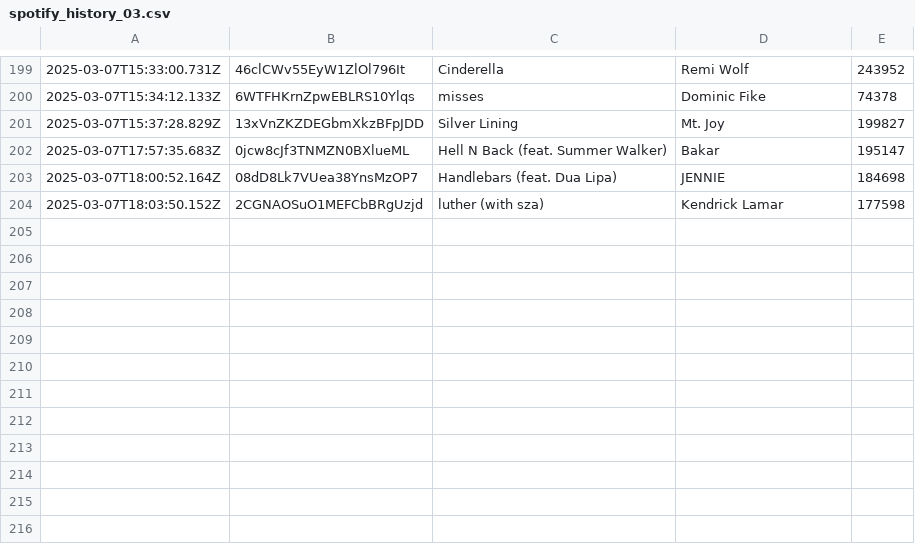
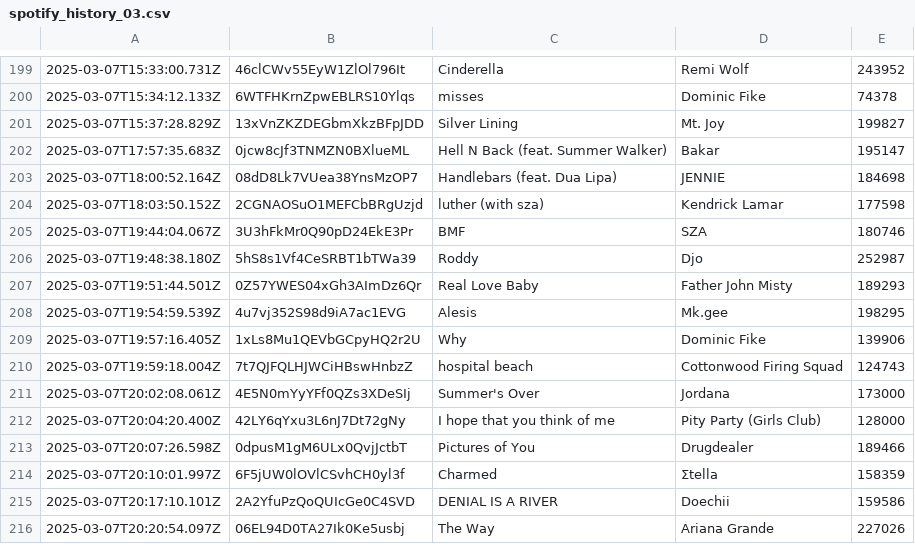
Before and after one commit to katemcgraw0/spotify-data-tracker, a CSV file: spotify_history_03.csv, drawn as a sheet; only a part is shown, gaps mark what is left out; the diff names each change by its address in the sheet, - before the commit and + after, or states it on an @@ line.

```diff
--- a/spotify_history_03.csv
+++ b/spotify_history_03.csv
+row 205: 2025-03-07T19:44:04.067Z | 3U3hFkMr0Q90pD24EkE3Pr | BMF | SZA | 180746
+row 206: 2025-03-07T19:48:38.180Z | 5hS8s1Vf4CeSRBT1bTWa39 | Roddy | Djo | 252987
+row 207: 2025-03-07T19:51:44.501Z | 0Z57YWES04xGh3AImDz6Qr | Real Love Baby | Father John Misty | 189293
+row 208: 2025-03-07T19:54:59.539Z | 4u7vj352S98d9iA7ac1EVG | Alesis | Mk.gee | 198295
+row 209: 2025-03-07T19:57:16.405Z | 1xLs8Mu1QEVbGCpyHQ2r2U | Why | Dominic Fike | 139906
+row 210: 2025-03-07T19:59:18.004Z | 7t7QJFQLHJWCiHBswHnbzZ | hospital beach | Cottonwood Firing Squad | 124743
+row 211: 2025-03-07T20:02:08.061Z | 4E5N0mYyYFf0QZs3XDeSIj | Summer's Over | Jordana | 173000
+row 212: 2025-03-07T20:04:20.400Z | 42LY6qYxu3L6nJ7Dt72gNy | I hope that you think of me | Pity Party (Girls Club) | 128000
+row 213: 2025-03-07T20:07:26.598Z | 0dpusM1gM6ULx0QvjJctbT | Pictures of You | Drugdealer | 189466
+row 214: 2025-03-07T20:10:01.997Z | 6F5jUW0lOVlCSvhCH0yl3f | Charmed | Σtella | 158359
+row 215: 2025-03-07T20:17:10.101Z | 2A2YfuPzQoQUIcGe0C4SVD | DENIAL IS A RIVER | Doechii | 159586
+row 216: 2025-03-07T20:20:54.097Z | 06EL94D0TA27Ik0Ke5usbj | The Way | Ariana Grande | 227026
```
